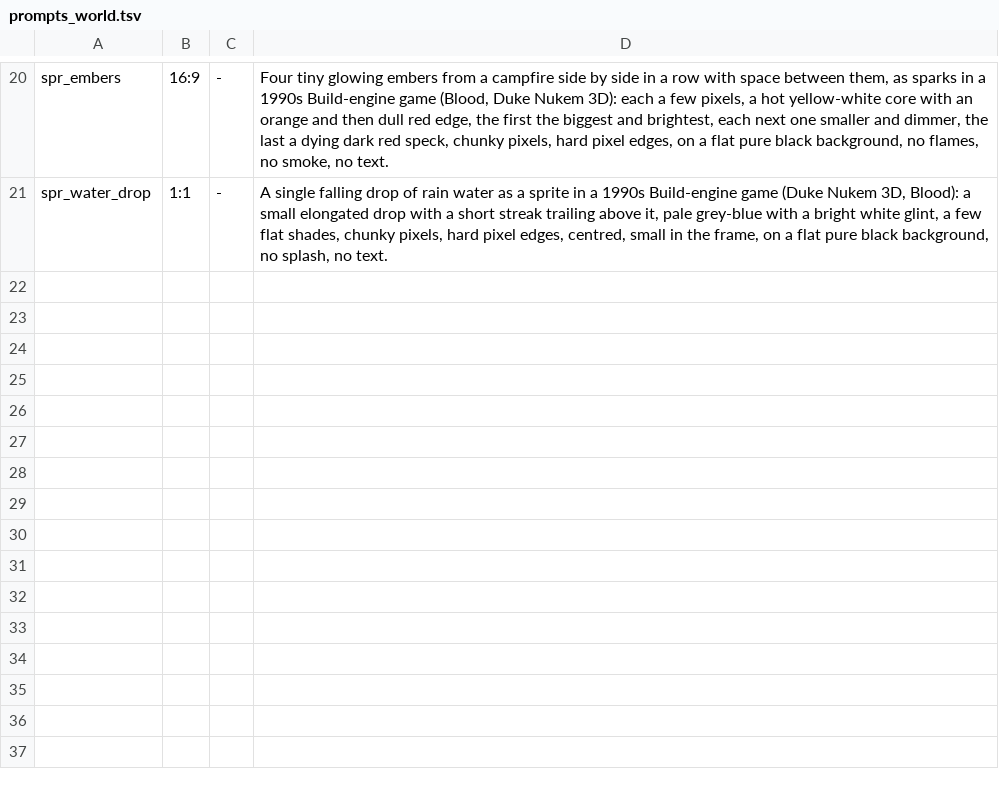
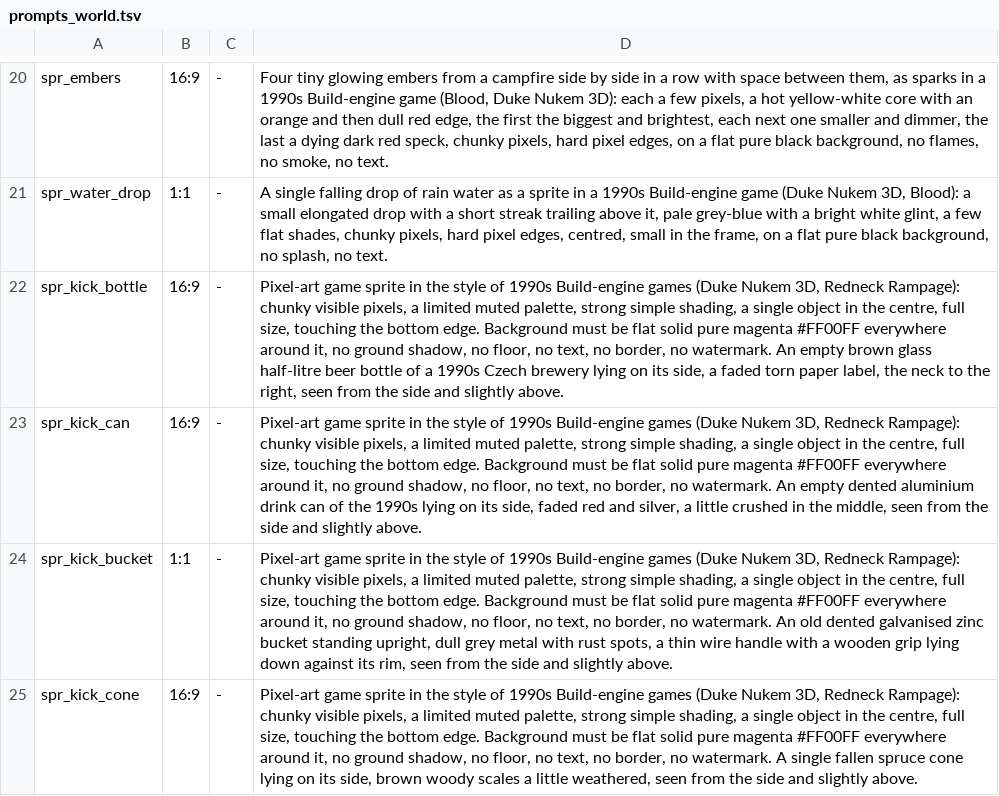
Before and after one commit to risafuranku/summercamp, a TSV file: tools/artgen/prompts_world.tsv, drawn as a sheet; only a part is shown, gaps mark what is left out.

```diff
--- a/tools/artgen/prompts_world.tsv
+++ b/tools/artgen/prompts_world.tsv
@@ -21 +21,5 @@ spr_embers	16:9	-	Four tiny glowing embers from a campfire side by side in a row
 spr_water_drop	1:1	-	A single falling drop of rain water as a sprite in a 1990s Build-engine game (Duke Nukem 3D, Blood): a small elongated drop with a short streak trailing above it, pale grey-blue with a bright white glint, a few flat shades, chunky pixels, hard pixel edges, centred, small in the frame, on a flat pure black background, no splash, no text.
+spr_kick_bottle	16:9	-	Pixel-art game sprite in the style of 1990s Build-engine games (Duke Nukem 3D, Redneck Rampage): chunky visible pixels, a limited muted palette, strong simple shading, a single object in the centre, full size, touching the bottom edge. Background must be flat solid pure magenta #FF00FF everywhere around it, no ground shadow, no floor, no text, no border, no watermark. An empty brown glass half-litre beer bottle of a 1990s Czech brewery lying on its side, a faded torn paper label, the neck to the right, seen from the side and slightly above.
+spr_kick_can	16:9	-	Pixel-art game sprite in the style of 1990s Build-engine games (Duke Nukem 3D, Redneck Rampage): chunky visible pixels, a limited muted palette, strong simple shading, a single object in the centre, full size, touching the bottom edge. Background must be flat solid pure magenta #FF00FF everywhere around it, no ground shadow, no floor, no text, no border, no watermark. An empty dented aluminium drink can of the 1990s lying on its side, faded red and silver, a little crushed in the middle, seen from the side and slightly above.
+spr_kick_bucket	1:1	-	Pixel-art game sprite in the style of 1990s Build-engine games (Duke Nukem 3D, Redneck Rampage): chunky visible pixels, a limited muted palette, strong simple shading, a single object in the centre, full size, touching the bottom edge. Background must be flat solid pure magenta #FF00FF everywhere around it, no ground shadow, no floor, no text, no border, no watermark. An old dented galvanised zinc bucket standing upright, dull grey metal with rust spots, a thin wire handle with a wooden grip lying down against its rim, seen from the side and slightly above.
+spr_kick_cone	16:9	-	Pixel-art game sprite in the style of 1990s Build-engine games (Duke Nukem 3D, Redneck Rampage): chunky visible pixels, a limited muted palette, strong simple shading, a single object in the centre, full size, touching the bottom edge. Background must be flat solid pure magenta #FF00FF everywhere around it, no ground shadow, no floor, no text, no border, no watermark. A single fallen spruce cone lying on its side, brown woody scales a little weathered, seen from the side and slightly above.
```
Also changed, not shown: tools/audiogen/prompts_world.tsv, 26 other files.
